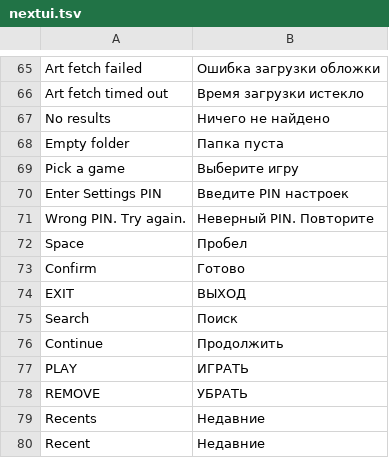
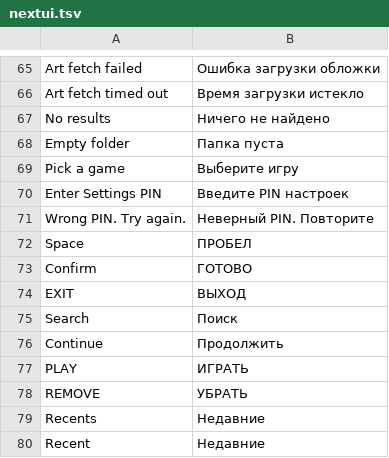
Before and after one commit to byMr712/NXPatch-TrimuiBrickPro, a TSV file: port/Roms/Ports (PORTS)/.ports/nxredux-mr712/nextui.tsv, drawn as a sheet; only a part is shown, gaps mark what is left out.

```diff
--- a/port/Roms/Ports (PORTS)/.ports/nxredux-mr712/nextui.tsv
+++ b/port/Roms/Ports (PORTS)/.ports/nxredux-mr712/nextui.tsv
@@ -71,4 +71,4 @@ Enter Settings PIN	Введите PIN настроек
 Wrong PIN. Try again.	Неверный PIN. Повторите
-Space	Пробел
-Confirm	Готово
+Space	ПРОБЕЛ
+Confirm	ГОТОВО
 EXIT	ВЫХОД
```
Also changed, not shown: port/Roms/Ports (PORTS)/.ports/nxredux-mr712/settings.tsv, 3 other files.
